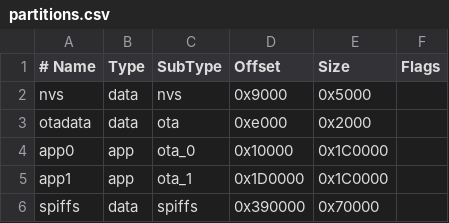
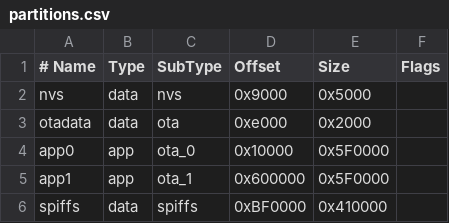
Before and after one commit to trailcurrentoss/TrailCurrentReservoir, a CSV file: partitions.csv, drawn as a sheet.

```diff
--- a/partitions.csv
+++ b/partitions.csv
@@ -3,4 +3,4 @@ nvs,        data, nvs,     0x9000,   0x5000,
 otadata,    data, ota,     0xe000,   0x2000,
-app0,       app,  ota_0,   0x10000,  0x1C0000,
-app1,       app,  ota_1,   0x1D0000, 0x1C0000,
-spiffs,     data, spiffs,  0x390000, 0x70000,
+app0,       app,  ota_0,   0x10000,  0x5F0000,
+app1,       app,  ota_1,   0x600000, 0x5F0000,
+spiffs,     data, spiffs,  0xBF0000, 0x410000,
```
Also changed, not shown: 19 other files.
